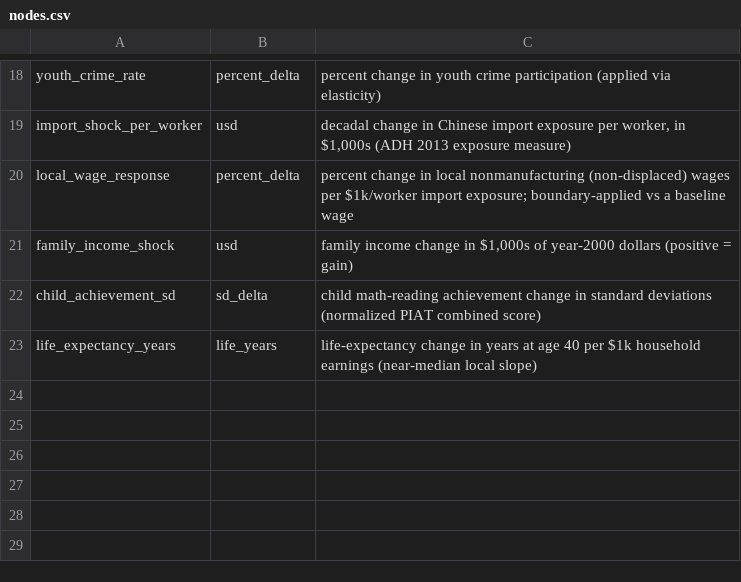
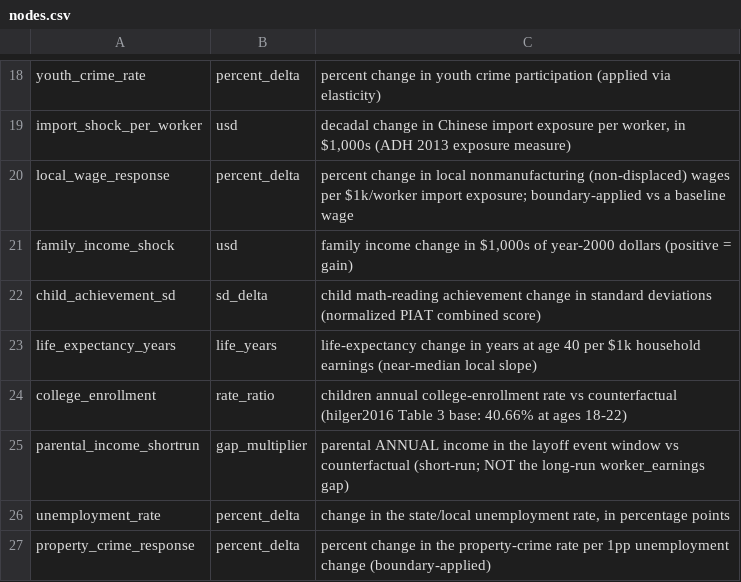
Before and after one commit to xh1b/downstream, a CSV file: params/nodes.csv, drawn as a sheet; only a part is shown, gaps mark what is left out; the diff names each change by its address in the sheet, - before the commit and + after, or states it on an @@ line.

```diff
--- a/params/nodes.csv
+++ b/params/nodes.csv
+row 24: college_enrollment | rate_ratio | children annual college-enrollment rate vs counterfactual (hilger2016 Table 3 base: 40.66% at ages 18-22)
+row 25: parental_income_shortrun | gap_multiplier | parental ANNUAL income in the layoff event window vs counterfactual (short-run; NOT the long-run worker_earnings gap)
+row 26: unemployment_rate | percent_delta | change in the state/local unemployment rate, in percentage points
+row 27: property_crime_response | percent_delta | percent change in the property-crime rate per 1pp unemployment change (boundary-applied)
```
Also changed, not shown: params/parameters.csv, 10 other files.
